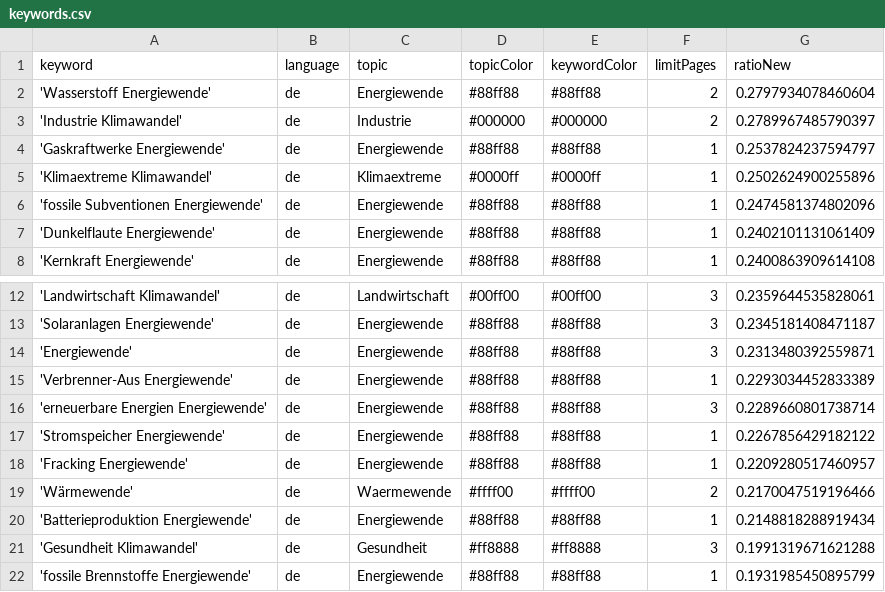
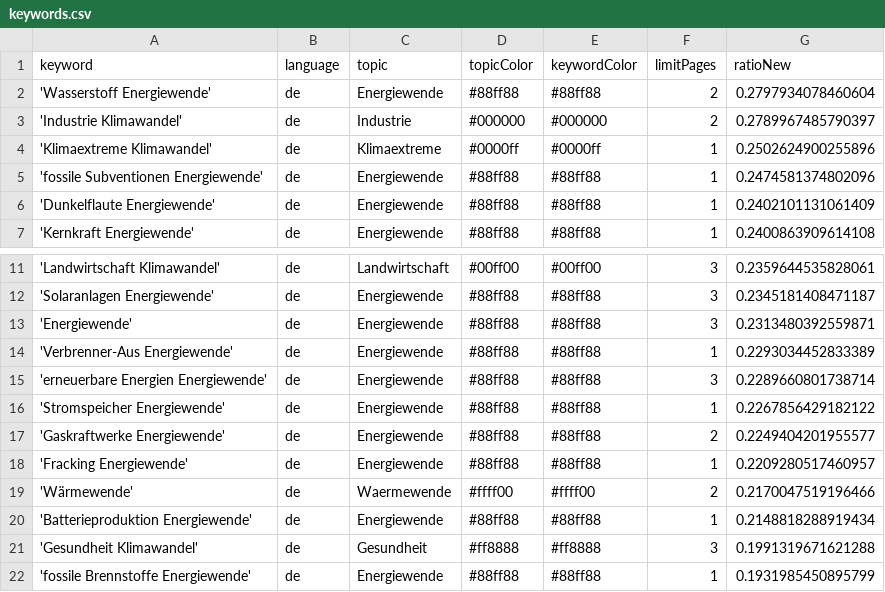
Before and after one commit to daschu83-news/climateIsComing, a CSV file: keywords.csv, drawn as a sheet; only a part is shown, gaps mark what is left out.

```diff
--- a/keywords.csv
+++ b/keywords.csv
@@ -3,3 +3,2 @@ keyword,language,topic,topicColor,keywordColor,limitPages,ratioNew
 'Industrie Klimawandel',de,Industrie,#000000,#000000,2,0.2789967485790397
-'Gaskraftwerke Energiewende',de,Energiewende,#88ff88,#88ff88,1,0.2537824237594797
 'Klimaextreme Klimawandel',de,Klimaextreme,#0000ff,#0000ff,1,0.2502624900255896
@@ -17,2 +16,3 @@ keyword,language,topic,topicColor,keywordColor,limitPages,ratioNew
 'Stromspeicher Energiewende',de,Energiewende,#88ff88,#88ff88,1,0.2267856429182122
+'Gaskraftwerke Energiewende',de,Energiewende,#88ff88,#88ff88,2,0.2249404201955577
 'Fracking Energiewende',de,Energiewende,#88ff88,#88ff88,1,0.2209280517460957
```
Also changed, not shown: csv/news_2026_08.csv.
